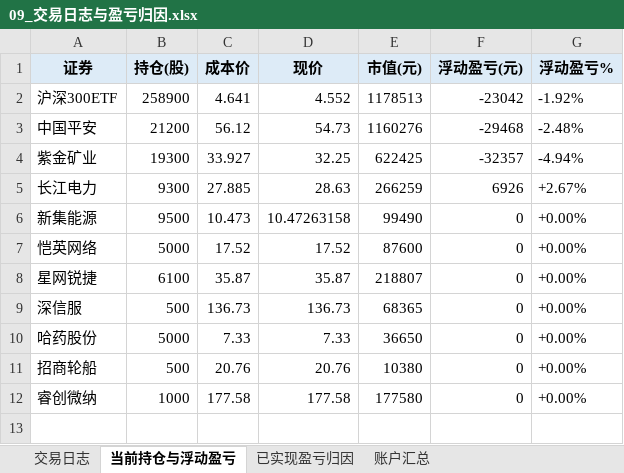
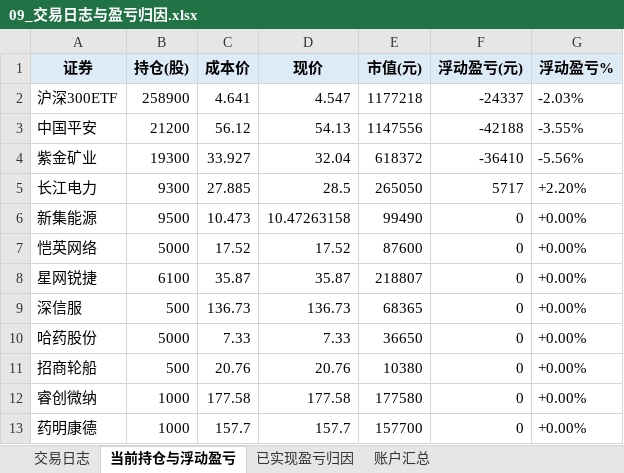
Before and after one commit to Albertdev12/pbl-workflow, an Excel workbook: outputs/09_交易日志与盈亏归因.xlsx, sheet 当前持仓与浮动盈亏, drawn as a sheet; values as stored, in another font and other column widths than the file's, no borders; the diff names each change by its address in the sheet, - before the commit and + after, or states it on an @@ line.

```diff
--- a/outputs/09_交易日志与盈亏归因.xlsx (sheet 当前持仓与浮动盈亏)
+++ b/outputs/09_交易日志与盈亏归因.xlsx (sheet 当前持仓与浮动盈亏)
-D2 (现价): 4.552
+D2 (现价): 4.547
-E2 (市值(元)): 1178513
+E2 (市值(元)): 1177218
-F2 (浮动盈亏(元)): -23042
+F2 (浮动盈亏(元)): -24337
-G2 (浮动盈亏%): -1.92%
+G2 (浮动盈亏%): -2.03%
-D3 (现价): 54.73
+D3 (现价): 54.13
-E3 (市值(元)): 1160276
+E3 (市值(元)): 1147556
-F3 (浮动盈亏(元)): -29468
+F3 (浮动盈亏(元)): -42188
-G3 (浮动盈亏%): -2.48%
+G3 (浮动盈亏%): -3.55%
-D4 (现价): 32.25
+D4 (现价): 32.04
-E4 (市值(元)): 622425
+E4 (市值(元)): 618372
-F4 (浮动盈亏(元)): -32357
+F4 (浮动盈亏(元)): -36410
-G4 (浮动盈亏%): -4.94%
+G4 (浮动盈亏%): -5.56%
-D5 (现价): 28.63
+D5 (现价): 28.5
-E5 (市值(元)): 266259
+E5 (市值(元)): 265050
-F5 (浮动盈亏(元)): 6926
+F5 (浮动盈亏(元)): 5717
-G5 (浮动盈亏%): +2.67%
+G5 (浮动盈亏%): +2.20%
+row 13: 药明康德 | 1000 | 157.7 | 157.7 | 157700 | 0 | +0.00%
```
Also changed, not shown: sheet 交易日志, sheet 账户汇总, sheet 已实现盈亏归因.
